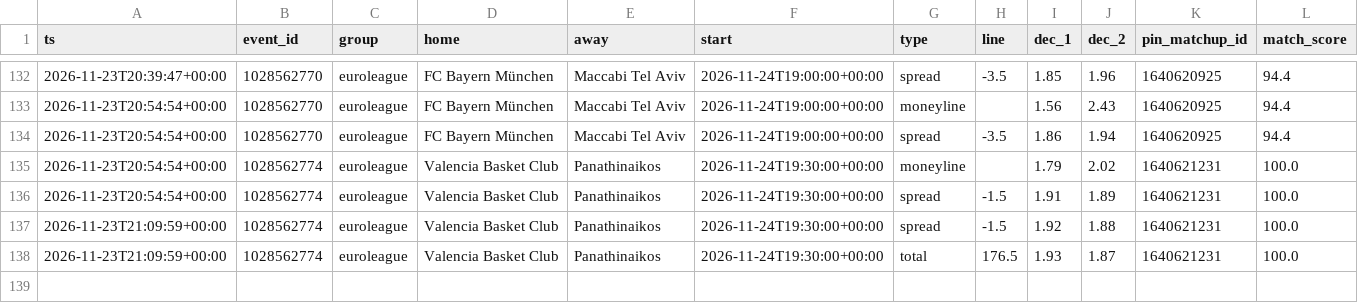
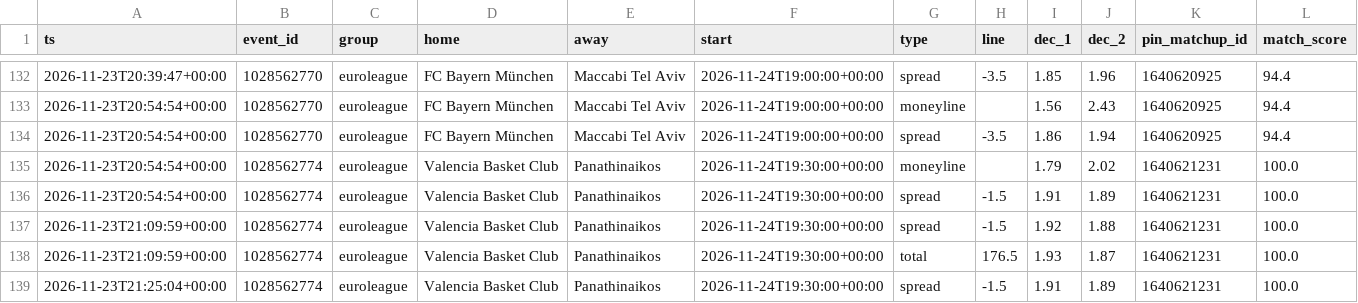
Before and after one commit to dataztrul/hoopsedge-odds, a CSV file: data/kambi/2026-11-23.csv, drawn as a sheet; only a part is shown, gaps mark what is left out; the diff names each change by its address in the sheet, - before the commit and + after, or states it on an @@ line.

```diff
--- a/data/kambi/2026-11-23.csv
+++ b/data/kambi/2026-11-23.csv
+row 139: 2026-11-23T21:25:04+00:00 | 1028562774 | euroleague | Valencia Basket Club | Panathinaikos | 2026-11-24T19:30:00+00:00 | spread | -1.5 | 1.91 | 1.89 | 1640621231 | 100.0
```
Also changed, not shown: data/matchups.csv, 1 other file.
